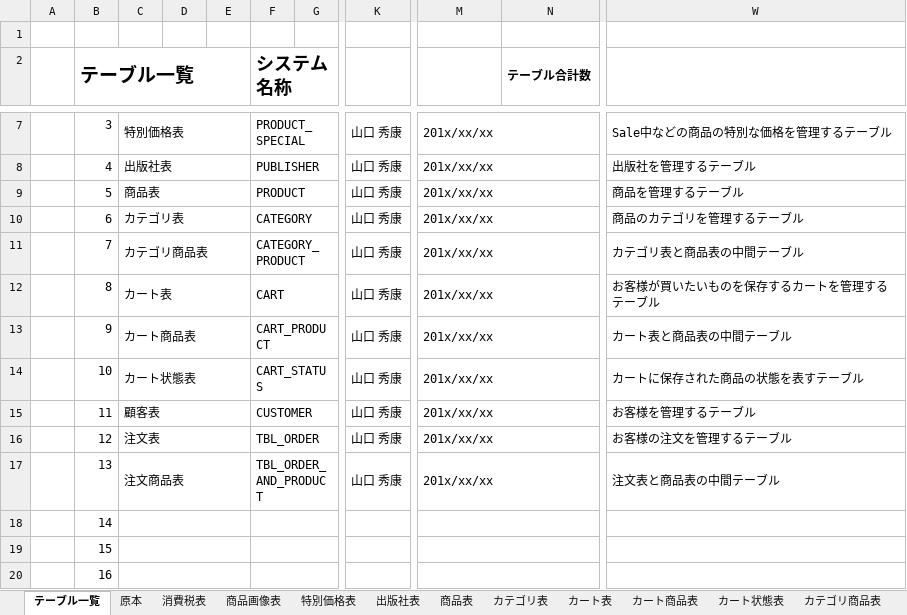
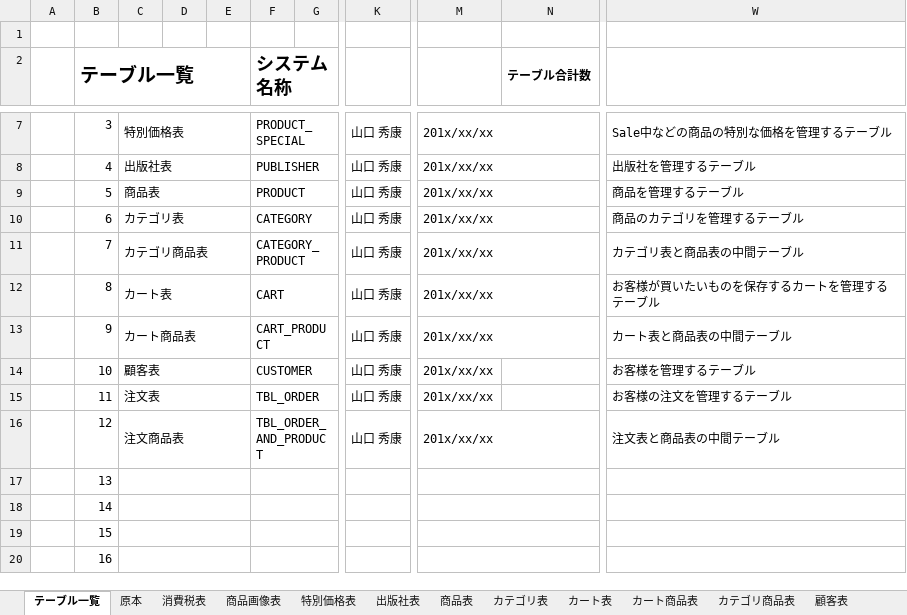
Before and after one commit to Dimda/OICBooks, an Excel workbook: DOCUMENTS/データベース仕様書未完成.xlsx, sheet テーブル一覧, drawn as a sheet; only a part is shown, gaps mark what is left out; values as stored, in another font and other column widths than the file's, no borders; the diff names each change by its address in the sheet, - before the commit and + after, or states it on an @@ line.

```diff
--- a/DOCUMENTS/データベース仕様書未完成.xlsx (sheet テーブル一覧)
+++ b/DOCUMENTS/データベース仕様書未完成.xlsx (sheet テーブル一覧)
-sheet tab: カート状態表
-C14: カート状態表
+C14: 顧客表
-F14 (システム名称): CART_STATUS
+F14 (システム名称): CUSTOMER
-M14:N14 merged
-W14: カートに保存された商品の状態を表すテーブル
+W14: お客様を管理するテーブル
-C15: 顧客表
+C15: 注文表
-F15 (システム名称): CUSTOMER
+F15 (システム名称): TBL_ORDER
-M15:N15 merged
-W15: お客様を管理するテーブル
+W15: お客様の注文を管理するテーブル
-C16: 注文表
+C16: 注文商品表
-F16 (システム名称): TBL_ORDER
+F16 (システム名称): TBL_ORDER_AND_PRODUCT
-W16: お客様の注文を管理するテーブル
+W16: 注文表と商品表の中間テーブル
-C17: 注文商品表
+C17: (empty)
-F17 (システム名称): TBL_ORDER_AND_PRODUCT
+F17 (システム名称): (empty)
-K17: 山口 秀康
+K17: (empty)
-M17: 201x/xx/xx
+M17: (empty)
-W17: 注文表と商品表の中間テーブル
+W17: (empty)
```
Also changed, not shown: sheet カート表, sheet カート商品表, sheet 顧客表, sheet カテゴリ表, sheet カテゴリ商品表, 1 other file.
